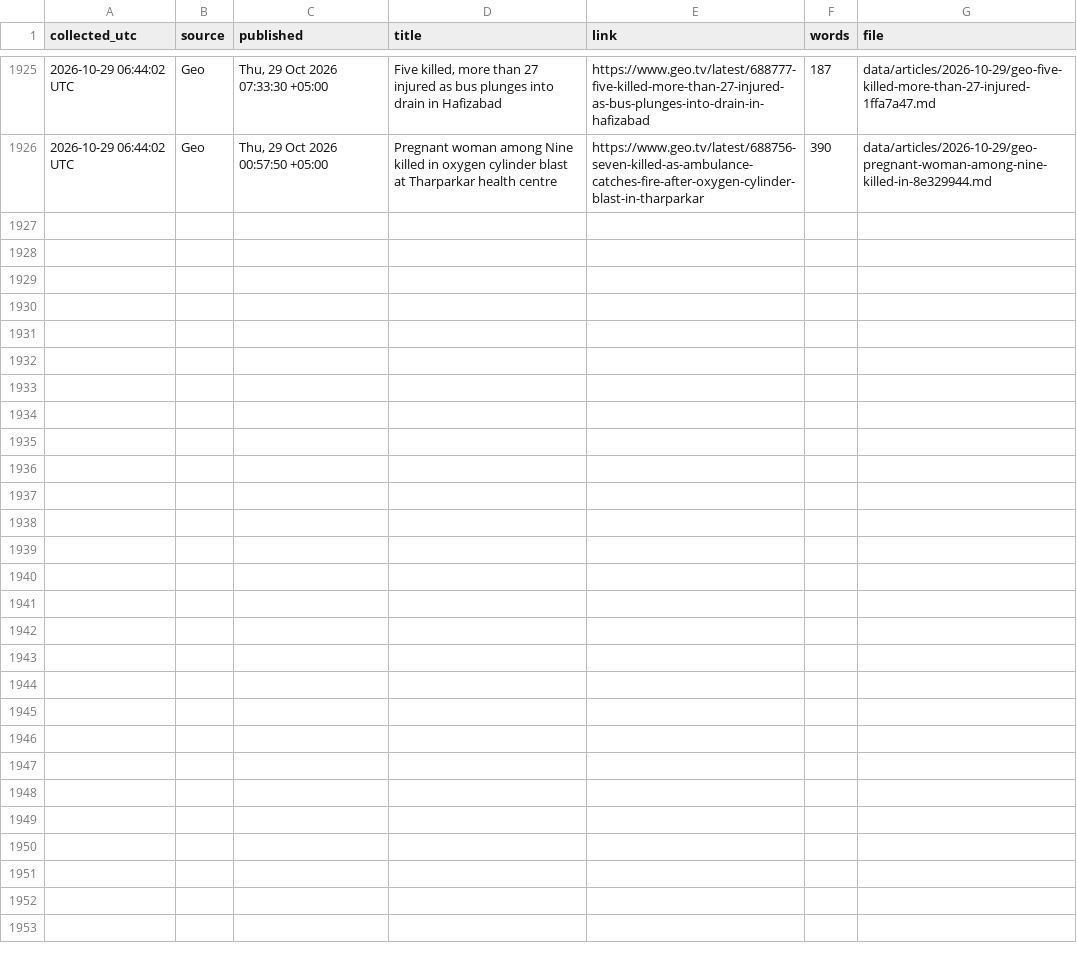
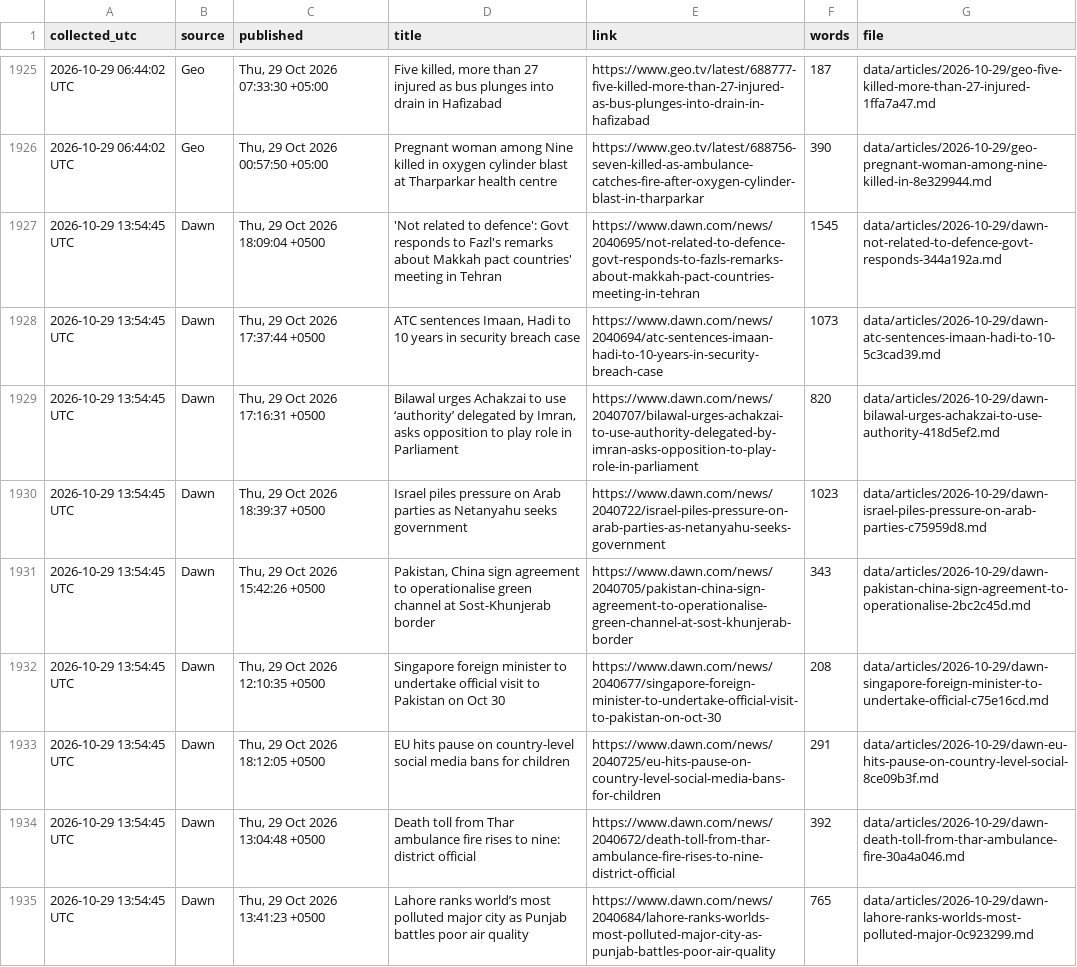
Before and after one commit to galiraza/github-actions-demo, a CSV file: data/news.csv, drawn as a sheet; only a part is shown, gaps mark what is left out; the diff covers the shown part only.

```diff
--- a/data/news.csv
+++ b/data/news.csv
@@ -1926 +1926,10 @@ collected_utc,source,published,title,link,words,file
 2026-10-29 06:44:02 UTC,Geo,"Thu, 29 Oct 2026 00:57:50 +05:00",Pregnant woman among Nine killed in oxygen cylinder blast at Tharparkar health centre,https://www.geo.tv/latest/688756-seven-killed-as-ambulance-catches-fire-after-oxygen-cylinder-blast-in-tharparkar,390,data/articles/2026-10-29/geo-pregnant-woman-among-nine-killed-in-8e329944.md
+2026-10-29 13:54:45 UTC,Dawn,"Thu, 29 Oct 2026 18:09:04 +0500",'Not related to defence': Govt responds to Fazl's remarks about Makkah pact countries' meeting in Tehran,https://www.dawn.com/news/2040695/not-related-to-defence-govt-responds-to-fazls-remarks-about-makkah-pact-countries-meeting-in-tehran,1545,data/articles/2026-10-29/dawn-not-related-to-defence-govt-responds-344a192a.md
+2026-10-29 13:54:45 UTC,Dawn,"Thu, 29 Oct 2026 17:37:44 +0500","ATC sentences Imaan, Hadi to 10 years in security breach case",https://www.dawn.com/news/2040694/atc-sentences-imaan-hadi-to-10-years-in-security-breach-case,1073,data/articles/2026-10-29/dawn-atc-sentences-imaan-hadi-to-10-5c3cad39.md
+2026-10-29 13:54:45 UTC,Dawn,"Thu, 29 Oct 2026 17:16:31 +0500","Bilawal urges Achakzai to use ‘authority’ delegated by Imran, asks opposition to play role in Parliament",https://www.dawn.com/news/2040707/bilawal-urges-achakzai-to-use-authority-delegated-by-imran-asks-opposition-to-play-role-in-parliament,820,data/articles/2026-10-29/dawn-bilawal-urges-achakzai-to-use-authority-418d5ef2.md
+2026-10-29 13:54:45 UTC,Dawn,"Thu, 29 Oct 2026 18:39:37 +0500",Israel piles pressure on Arab parties as Netanyahu seeks government,https://www.dawn.com/news/2040722/israel-piles-pressure-on-arab-parties-as-netanyahu-seeks-government,1023,data/articles/2026-10-29/dawn-israel-piles-pressure-on-arab-parties-c75959d8.md
+2026-10-29 13:54:45 UTC,Dawn,"Thu, 29 Oct 2026 15:42:26 +0500","Pakistan, China sign agreement to operationalise green channel at Sost-Khunjerab border",https://www.dawn.com/news/2040705/pakistan-china-sign-agreement-to-operationalise-green-channel-at-sost-khunjerab-border,343,data/articles/2026-10-29/dawn-pakistan-china-sign-agreement-to-operationalise-2bc2c45d.md
+2026-10-29 13:54:45 UTC,Dawn,"Thu, 29 Oct 2026 12:10:35 +0500",Singapore foreign minister to undertake official visit to Pakistan on Oct 30,https://www.dawn.com/news/2040677/singapore-foreign-minister-to-undertake-official-visit-to-pakistan-on-oct-30,208,data/articles/2026-10-29/dawn-singapore-foreign-minister-to-undertake-official-c75e16cd.md
+2026-10-29 13:54:45 UTC,Dawn,"Thu, 29 Oct 2026 18:12:05 +0500",EU hits pause on country-level social media bans for children,https://www.dawn.com/news/2040725/eu-hits-pause-on-country-level-social-media-bans-for-children,291,data/articles/2026-10-29/dawn-eu-hits-pause-on-country-level-social-8ce09b3f.md
+2026-10-29 13:54:45 UTC,Dawn,"Thu, 29 Oct 2026 13:04:48 +0500",Death toll from Thar ambulance fire rises to nine: district official,https://www.dawn.com/news/2040672/death-toll-from-thar-ambulance-fire-rises-to-nine-district-official,392,data/articles/2026-10-29/dawn-death-toll-from-thar-ambulance-fire-30a4a046.md
+2026-10-29 13:54:45 UTC,Dawn,"Thu, 29 Oct 2026 13:41:23 +0500",Lahore ranks world’s most polluted major city as Punjab battles poor air quality,https://www.dawn.com/news/2040684/lahore-ranks-worlds-most-polluted-major-city-as-punjab-battles-poor-air-quality,765,data/articles/2026-10-29/dawn-lahore-ranks-worlds-most-polluted-major-0c923299.md
```
Also changed, not shown: 8 added rows elsewhere in this file, 18 other files.
